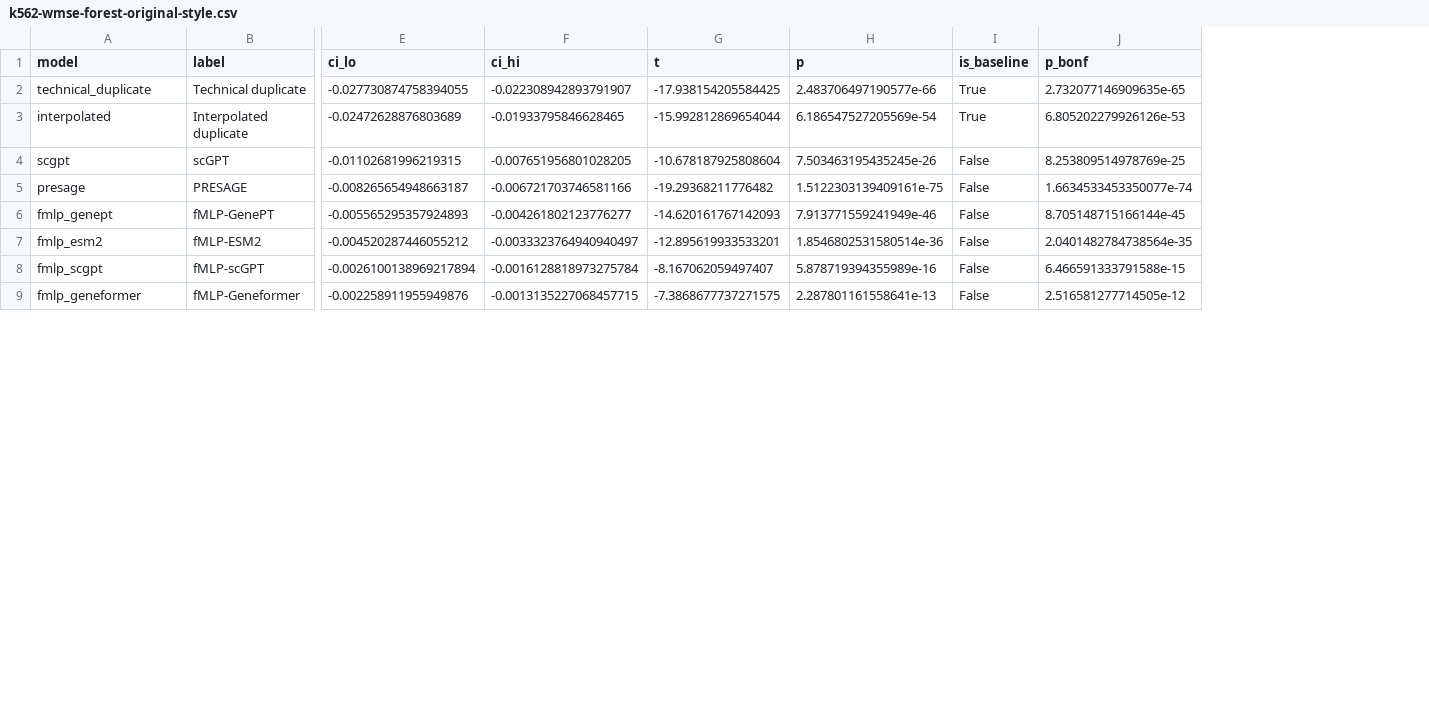
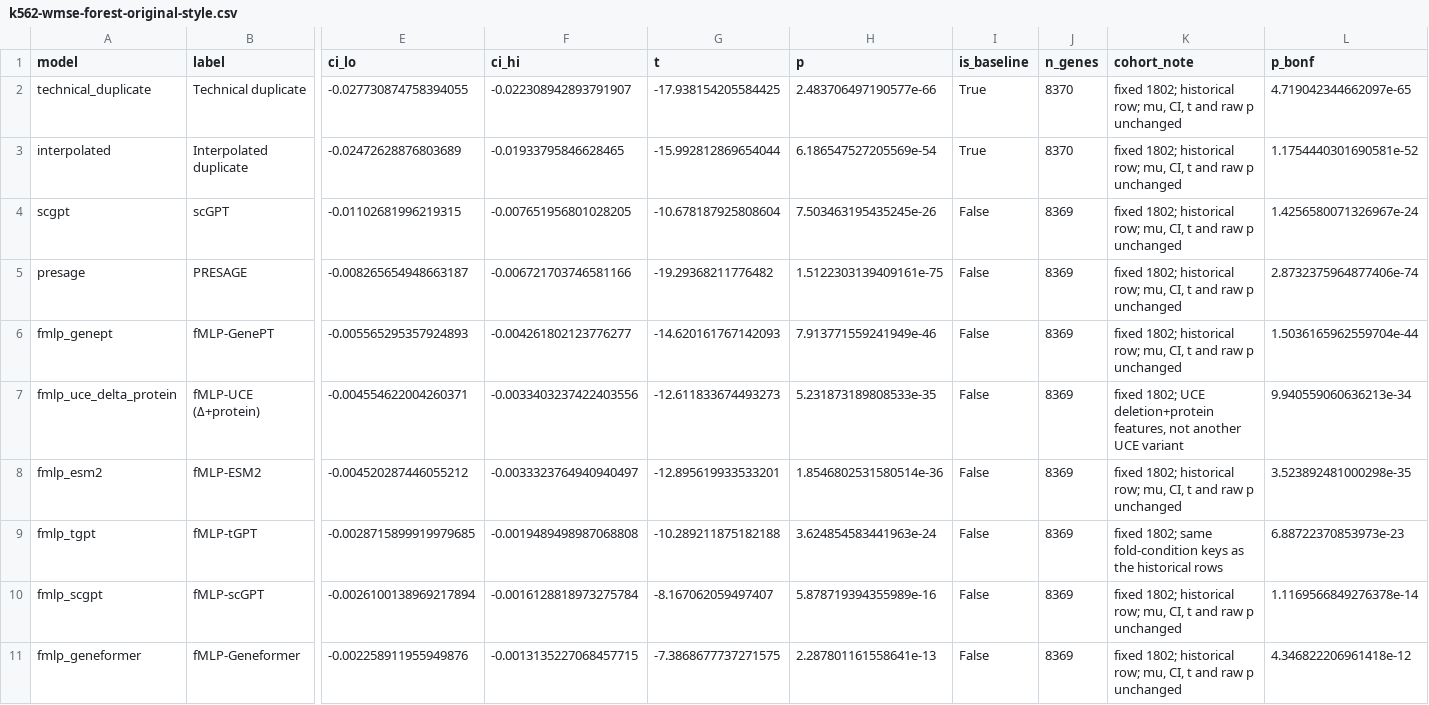
Before and after one commit to cangiolo/cangiolo.github.io, a CSV file: assets/img/perturbation-baselines/k562-wmse-forest-original-style.csv, drawn as a sheet; only a part is shown, gaps mark what is left out; addresses are those after the commit; rows hold the shown columns only; the diff covers the shown part only; the diff names each change by its address in the sheet, - before the commit and + after, or states it on an @@ line.

Commit message:
沿用K562原森林图样式补入新完成模型
19 行一起做 Bonferroni。scFoundation-reduced 为 1801（只少 NBAS），GeneCompass-reduced 为 1660，其余仍是 1802。CellFlow 未跑完，不放入。

```diff
--- a/assets/img/perturbation-baselines/k562-wmse-forest-original-style.csv
+++ b/assets/img/perturbation-baselines/k562-wmse-forest-original-style.csv
+column J (n_genes), rows 2-6: 8370 | 8370 | 8369 | 8369 | 8369; row 8: 8369; rows 10-11: 8369 | 8369
+column K (cohort_note), rows 2-6: all fixed 1802; historical row; mu, CI, t and raw p unchanged; row 8: fixed 1802; historical row; mu, CI, t and raw p unchanged; rows 10-11: fixed 1802; historical row; mu, CI, t and raw p unchanged | fixed 1802; historical row; mu, CI, t and raw p unchanged
-L2 (p_bonf): 2.732077146909635e-65
+L2 (p_bonf): 4.719042344662097e-65
-L3 (p_bonf): 6.805202279926126e-53
+L3 (p_bonf): 1.1754440301690581e-52
-L4 (p_bonf): 8.253809514978769e-25
+L4 (p_bonf): 1.4256580071326967e-24
-L5 (p_bonf): 1.6634533453350077e-74
+L5 (p_bonf): 2.8732375964877406e-74
-L6 (p_bonf): 8.705148715166144e-45
+L6 (p_bonf): 1.5036165962559704e-44
+row 7: fmlp_uce_delta_protein | fMLP-UCE (Δ+protein) | -0.004554622004260371 | -0.0033403237422403556 | -12.611833674493273 | 5.231873189808533e-35 | False | 8369 | fixed 1802; UCE deletion+protein features, not another UCE variant | 9.940559060636213e-34
-L8 (p_bonf): 2.0401482784738564e-35
+L8 (p_bonf): 3.523892481000298e-35
+row 9: fmlp_tgpt | fMLP-tGPT | -0.0028715899919979685 | -0.0019489498987068808 | -10.289211875182188 | 3.624854583441963e-24 | False | 8369 | fixed 1802; same fold-condition keys as the historical rows | 6.88722370853973e-23
-L10 (p_bonf): 6.466591333791588e-15
+L10 (p_bonf): 1.1169566849276378e-14
-L11 (p_bonf): 2.516581277714505e-12
+L11 (p_bonf): 4.346822206961418e-12
```
Also changed, not shown: 6 added rows and 3 edited cells elsewhere in this file, 5 other files.
